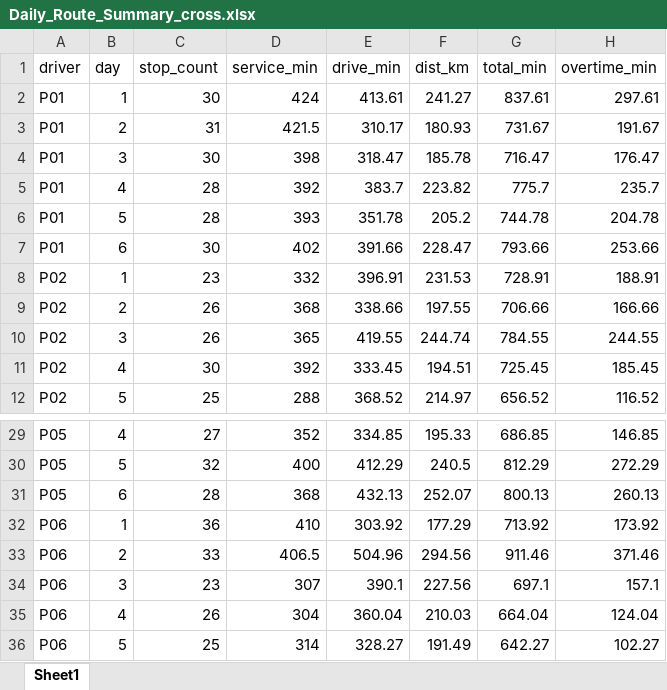
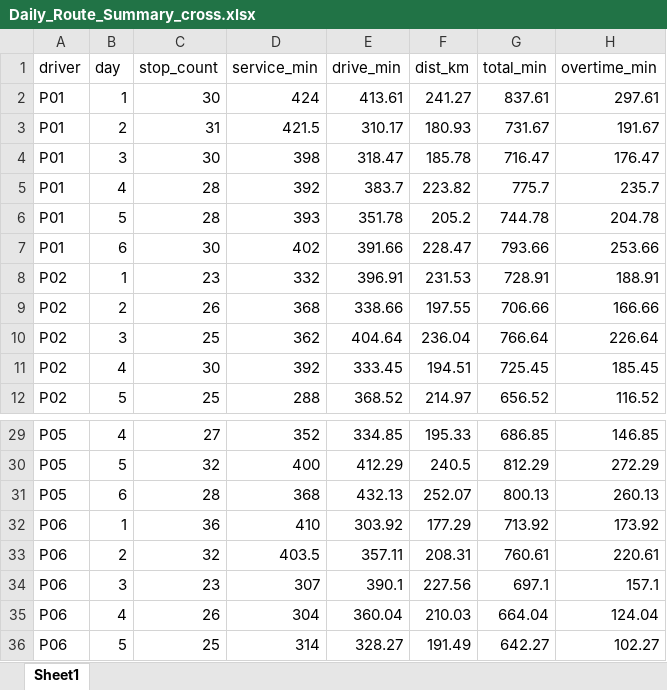
Before and after one commit to 11246018-beep/wc-route-planning, an Excel workbook: output/Daily_Route_Summary_cross.xlsx, sheet Sheet1, drawn as a sheet; only a part is shown, gaps mark what is left out; values as stored, in another font and other column widths than the file's, no borders; removed rows and columns are numbered as before the commit, all else as after; the diff names each change by its address in the sheet, - before the commit and + after, or states it on an @@ line.

```diff
--- a/output/Daily_Route_Summary_cross.xlsx (sheet Sheet1)
+++ b/output/Daily_Route_Summary_cross.xlsx (sheet Sheet1)
-row 10: P02 | 3 | 26 | 365 | 419.55 | 244.74 | 784.55 | 244.55
+row 10: P02 | 3 | 25 | 362 | 404.64 | 236.04 | 766.64 | 226.64
-row 33: P06 | 2 | 33 | 406.5 | 504.96 | 294.56 | 911.46 | 371.46
+row 33: P06 | 2 | 32 | 403.5 | 357.11 | 208.31 | 760.61 | 220.61
```
Also changed, not shown: output/Daily_Route_Summary.xlsx, output/Daily_Route_Summary_compact.xlsx, 4 other files.
